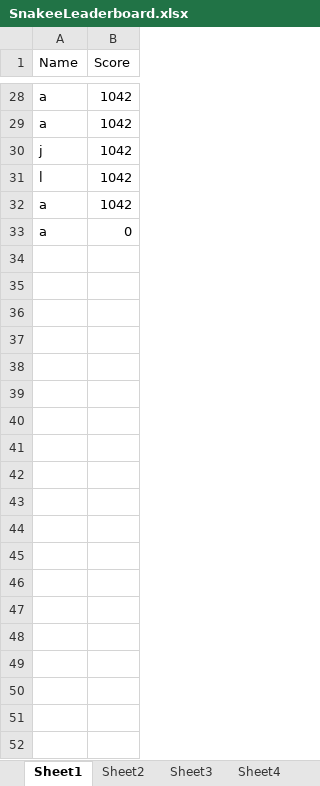
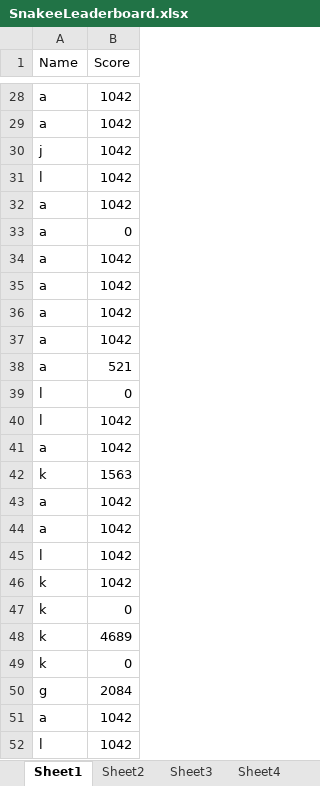
Before and after one commit to jackster0306/Snakee, an Excel workbook: src/Resources/SnakeeLeaderboard.xlsx, sheet Sheet1, drawn as a sheet; only a part is shown, gaps mark what is left out; values as stored, in another font and other column widths than the file's, no borders; the diff covers the shown part only; the diff names each change by its address in the sheet, - before the commit and + after, or states it on an @@ line.

Commit message:
feat: Added levels to the game
Added 3 levels, 1 being the easiest, and 3 the hardest which change the speed of the snake.

```diff
--- a/src/Resources/SnakeeLeaderboard.xlsx (sheet Sheet1)
+++ b/src/Resources/SnakeeLeaderboard.xlsx (sheet Sheet1)
+row 34: a | 1042
+row 35: a | 1042
+row 36: a | 1042
+row 37: a | 1042
+row 38: a | 521
+row 39: l | 0
+row 40: l | 1042
+row 41: a | 1042
+row 42: k | 1563
+row 43: a | 1042
+row 44: a | 1042
+row 45: l | 1042
+row 46: k | 1042
+row 47: k | 0
+row 48: k | 4689
+row 49: k | 0
+row 50: g | 2084
+row 51: a | 1042
+row 52: l | 1042
```
Also changed, not shown: 36 added rows elsewhere in this sheet, out/production/CW - Snake/Resources/SnakeeLeaderboard.xlsx, 3 other files.
